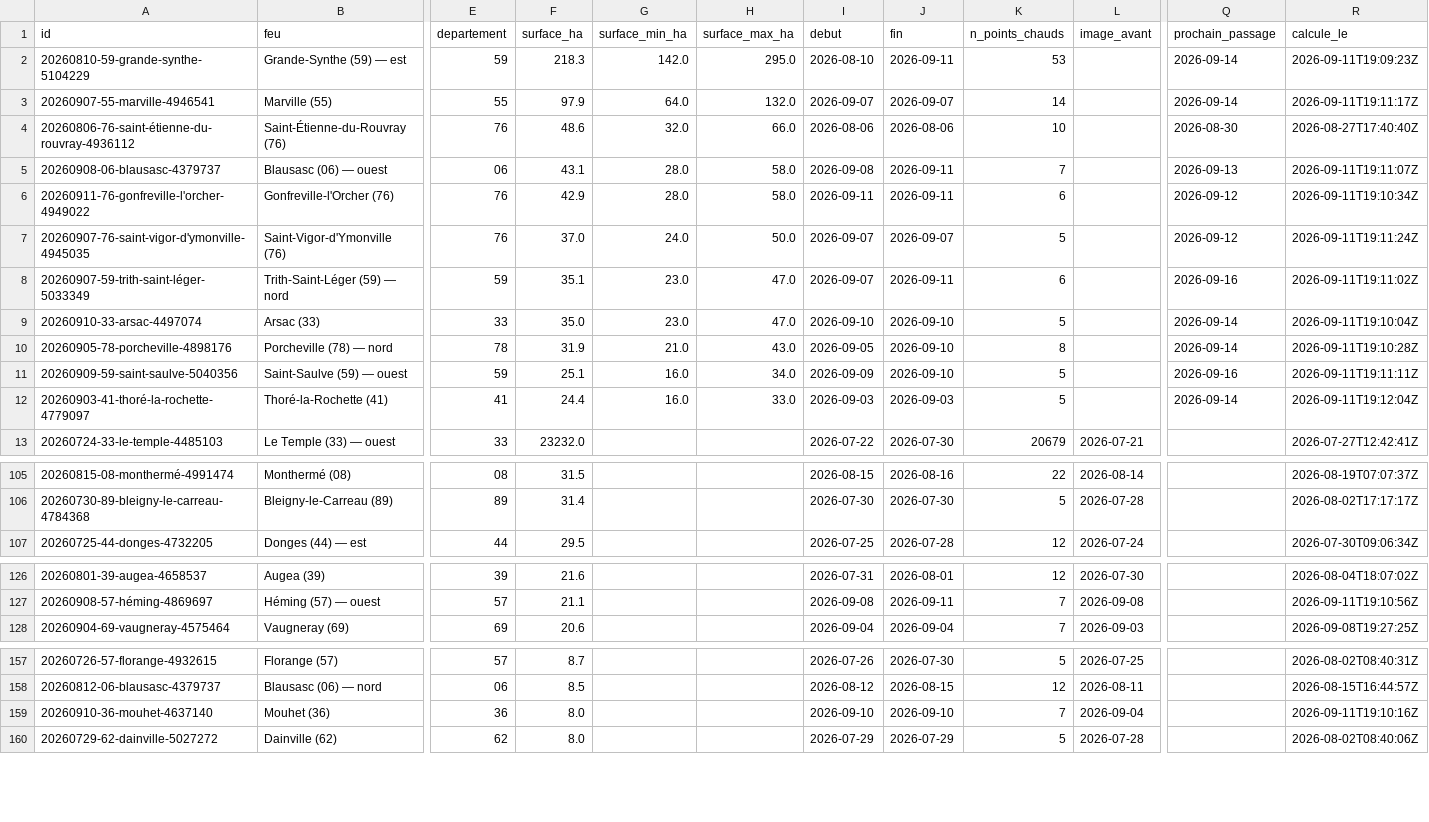
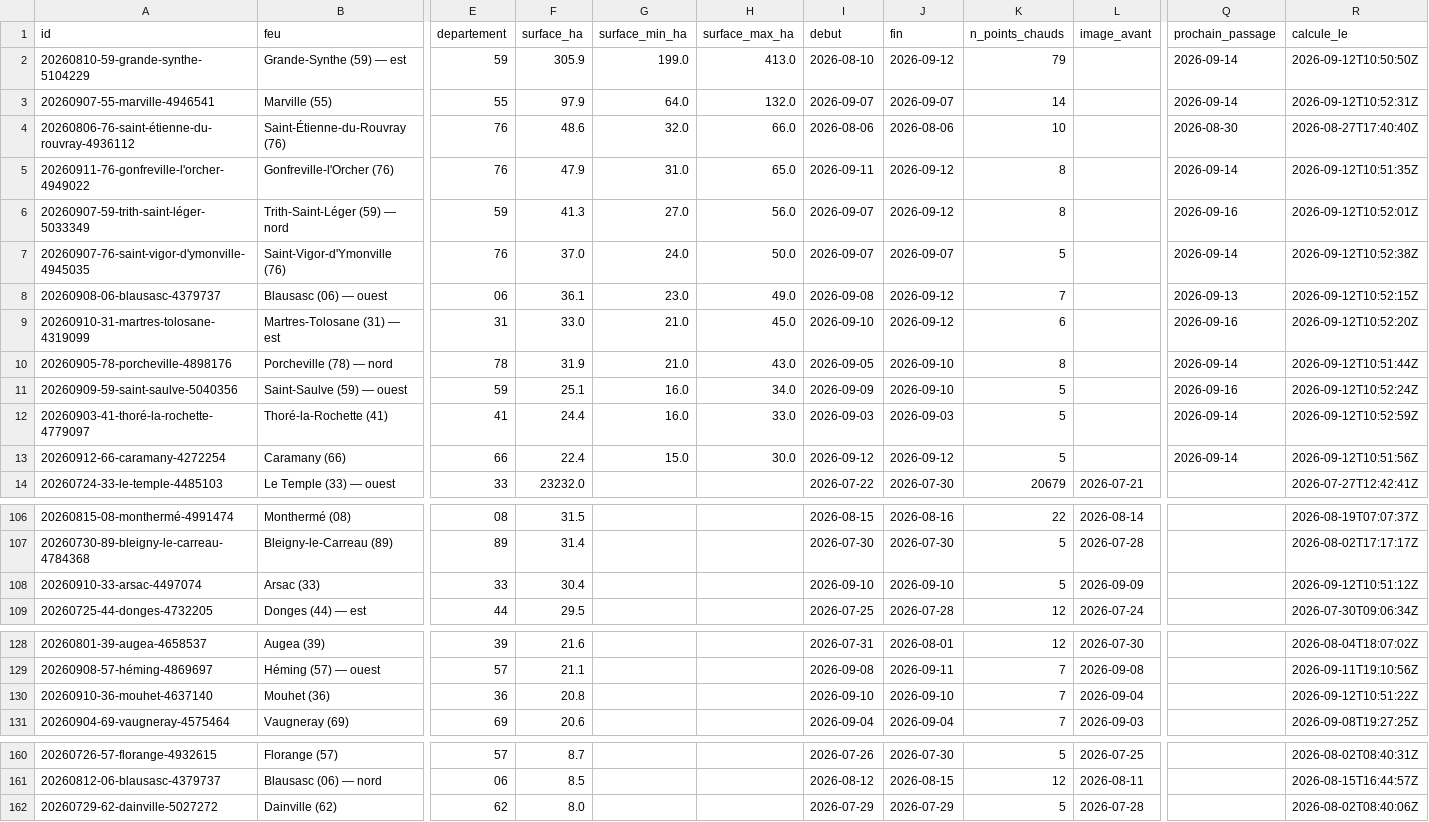
Before and after one commit to r0bp3nguin/brulis, a CSV file: site/data/feux.csv, drawn as a sheet; only a part is shown, gaps mark what is left out; removed rows and columns are numbered as before the commit, all else as after; rows hold the shown columns only; the diff covers the shown part only; the diff names each change by its address in the sheet, - before the commit and + after, or states it on an @@ line.

```diff
--- a/site/data/feux.csv
+++ b/site/data/feux.csv
-F2 (surface_ha): 218.3
+F2 (surface_ha): 305.9
-G2 (surface_min_ha): 142.0
+G2 (surface_min_ha): 199.0
-H2 (surface_max_ha): 295.0
+H2 (surface_max_ha): 413.0
-J2 (fin): 2026-09-11
+J2 (fin): 2026-09-12
-K2 (n_points_chauds): 53
+K2 (n_points_chauds): 79
-R2 (calcule_le): 2026-09-11T19:09:23Z
+R2 (calcule_le): 2026-09-12T10:50:50Z
-R3 (calcule_le): 2026-09-11T19:11:17Z
+R3 (calcule_le): 2026-09-12T10:52:31Z
-row 5: 20260908-06-blausasc-4379737 | Blausasc (06) — ouest | 06 | 43.1 | 28.0 | 58.0 | 2026-09-08 | 2026-09-11 | 7 |  | 2026-09-13 | 2026-09-11T19:11:07Z
-F5 (surface_ha): 42.9
+F5 (surface_ha): 47.9
-G5 (surface_min_ha): 28.0
+G5 (surface_min_ha): 31.0
-H5 (surface_max_ha): 58.0
+H5 (surface_max_ha): 65.0
-J5 (fin): 2026-09-11
+J5 (fin): 2026-09-12
-K5 (n_points_chauds): 6
+K5 (n_points_chauds): 8
-Q5 (prochain_passage): 2026-09-12
+Q5 (prochain_passage): 2026-09-14
-R5 (calcule_le): 2026-09-11T19:10:34Z
+R5 (calcule_le): 2026-09-12T10:51:35Z
+row 6: 20260907-59-trith-saint-léger-5033349 | Trith-Saint-Léger (59) — nord | 59 | 41.3 | 27.0 | 56.0 | 2026-09-07 | 2026-09-12 | 8 |  | 2026-09-16 | 2026-09-12T10:52:01Z
-Q7 (prochain_passage): 2026-09-12
+Q7 (prochain_passage): 2026-09-14
-R7 (calcule_le): 2026-09-11T19:11:24Z
+R7 (calcule_le): 2026-09-12T10:52:38Z
-row 8: 20260907-59-trith-saint-léger-5033349 | Trith-Saint-Léger (59) — nord | 59 | 35.1 | 23.0 | 47.0 | 2026-09-07 | 2026-09-11 | 6 |  | 2026-09-16 | 2026-09-11T19:11:02Z
-row 9: 20260910-33-arsac-4497074 | Arsac (33) | 33 | 35.0 | 23.0 | 47.0 | 2026-09-10 | 2026-09-10 | 5 |  | 2026-09-14 | 2026-09-11T19:10:04Z
+row 8: 20260908-06-blausasc-4379737 | Blausasc (06) — ouest | 06 | 36.1 | 23.0 | 49.0 | 2026-09-08 | 2026-09-12 | 7 |  | 2026-09-13 | 2026-09-12T10:52:15Z
+row 9: 20260910-31-martres-tolosane-4319099 | Martres-Tolosane (31) — est | 31 | 33.0 | 21.0 | 45.0 | 2026-09-10 | 2026-09-12 | 6 |  | 2026-09-16 | 2026-09-12T10:52:20Z
-R10 (calcule_le): 2026-09-11T19:10:28Z
+R10 (calcule_le): 2026-09-12T10:51:44Z
-R11 (calcule_le): 2026-09-11T19:11:11Z
+R11 (calcule_le): 2026-09-12T10:52:24Z
-R12 (calcule_le): 2026-09-11T19:12:04Z
+R12 (calcule_le): 2026-09-12T10:52:59Z
+row 13: 20260912-66-caramany-4272254 | Caramany (66) | 66 | 22.4 | 15.0 | 30.0 | 2026-09-12 | 2026-09-12 | 5 |  | 2026-09-14 | 2026-09-12T10:51:56Z
+row 108: 20260910-33-arsac-4497074 | Arsac (33) | 33 | 30.4 |  |  | 2026-09-10 | 2026-09-10 | 5 | 2026-09-09 |  | 2026-09-12T10:51:12Z
+row 130: 20260910-36-mouhet-4637140 | Mouhet (36) | 36 | 20.8 |  |  | 2026-09-10 | 2026-09-10 | 7 | 2026-09-04 |  | 2026-09-12T10:51:22Z
-row 159: 20260910-36-mouhet-4637140 | Mouhet (36) | 36 | 8.0 |  |  | 2026-09-10 | 2026-09-10 | 7 | 2026-09-04 |  | 2026-09-11T19:10:16Z
```
Also changed, not shown: 1 edited cell elsewhere in this file, 30 other files.
